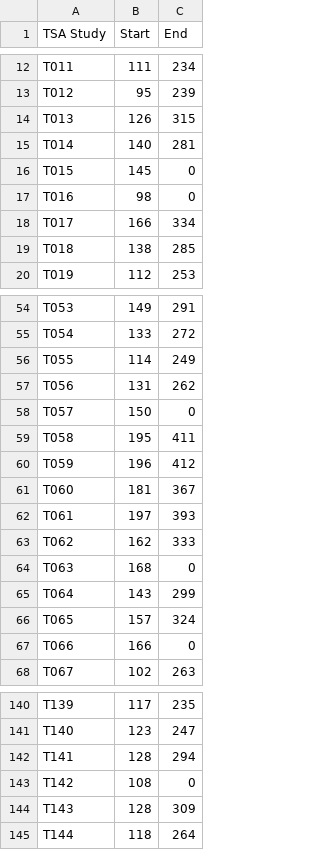
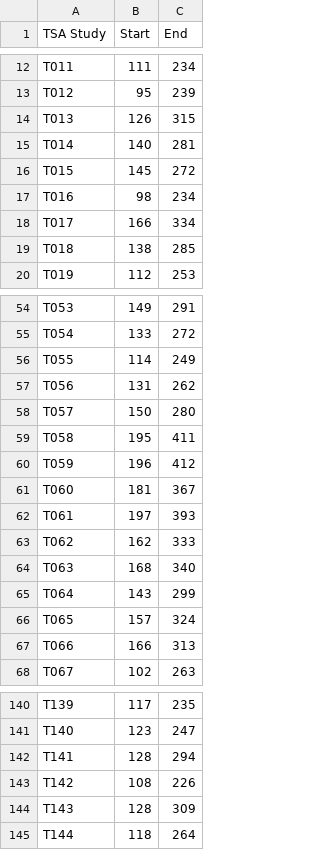
Before and after one commit to Gamborlhini/gamborlhini.github.io, a CSV file: assets/research/cropping.csv, drawn as a sheet; only a part is shown, gaps mark what is left out.

Commit message:
Updated crop

```diff
--- a/assets/research/cropping.csv
+++ b/assets/research/cropping.csv
@@ -15,4 +15,4 @@ T013,126,315
 T014,140,281
-T015,145,0
-T016,98,0
+T015,145,272
+T016,98,234
 T017,166,334
@@ -57,3 +57,3 @@ T055,114,249
 T056,131,262
-T057,150,0
+T057,150,280
 T058,195,411
@@ -63,6 +63,6 @@ T061,197,393
 T062,162,333
-T063,168,0
+T063,168,340
 T064,143,299
 T065,157,324
-T066,166,0
+T066,166,313
 T067,102,263
@@ -142,3 +142,3 @@ T140,123,247
 T141,128,294
-T142,108,0
+T142,108,226
 T143,128,309
```
